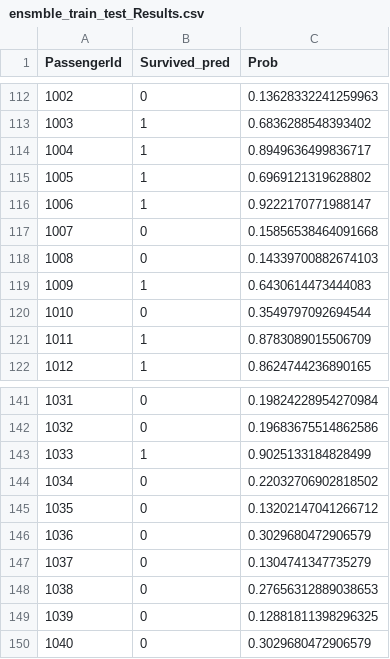
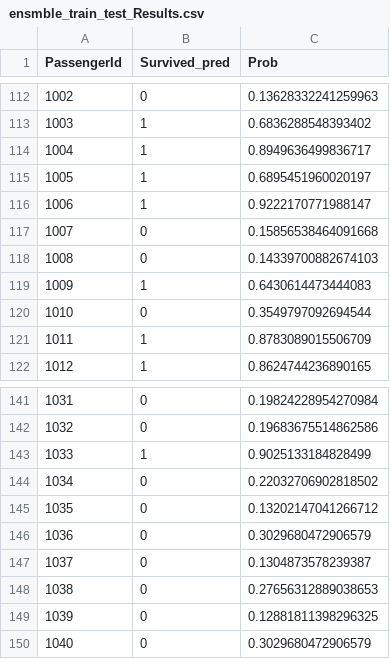
Before and after one commit to AtharvPandit07/Machine-Learning, a CSV file: Ensemble Technique_Titanic Project/ensmble_train_test_Results.csv, drawn as a sheet; only a part is shown, gaps mark what is left out.

Commit message:
Ensemble

```diff
--- a/Ensemble Technique_Titanic Project/ensmble_train_test_Results.csv
+++ b/Ensemble Technique_Titanic Project/ensmble_train_test_Results.csv
@@ -114,3 +114,3 @@ PassengerId,Survived_pred,Prob
 1004,1,0.8949636499836717
-1005,1,0.6969121319628802
+1005,1,0.6895451960020197
 1006,1,0.9222170771988147
@@ -146,3 +146,3 @@ PassengerId,Survived_pred,Prob
 1036,0,0.3029680472906579
-1037,0,0.1304741347735279
+1037,0,0.1304873578239387
 1038,0,0.27656312889038653
```
Also changed, not shown: 1 other file.
